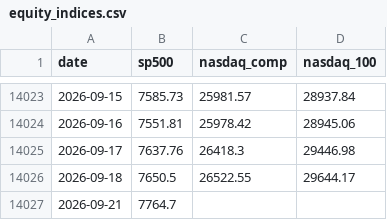
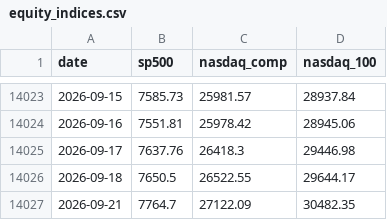
Before and after one commit to soohucn-gif/macro5-dashboard, a CSV file: data/equity_indices.csv, drawn as a sheet; only a part is shown, gaps mark what is left out.

```diff
--- a/data/equity_indices.csv
+++ b/data/equity_indices.csv
@@ -14026,2 +14026,2 @@ date,sp500,nasdaq_comp,nasdaq_100
 2026-09-18,7650.5,26522.55,29644.17
-2026-09-21,7764.7,,
+2026-09-21,7764.7,27122.09,30482.35
```
Also changed, not shown: data/bitcoin.csv, 5 other files.
